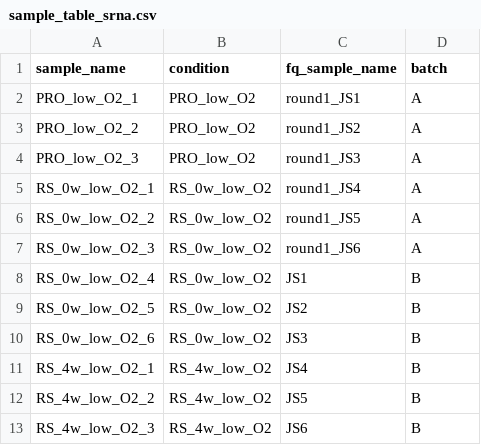
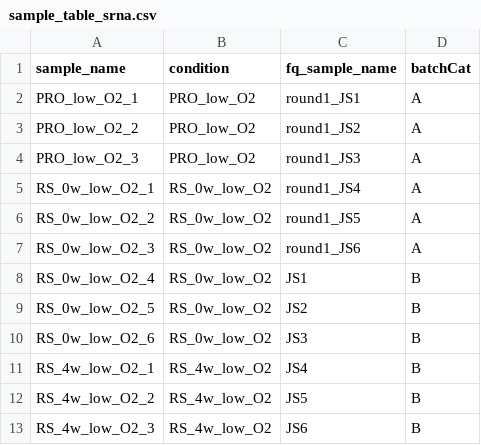
Before and after one commit to maxfieldk/TE-Seq, a CSV file: workflow/conf_example/sample_table_srna.csv, drawn as a sheet.

```diff
--- a/workflow/conf_example/sample_table_srna.csv
+++ b/workflow/conf_example/sample_table_srna.csv
@@ -1,2 +1,2 @@
-sample_name,condition,fq_sample_name,batch
+sample_name,condition,fq_sample_name,batchCat
 PRO_low_O2_1,PRO_low_O2,round1_JS1,A
```
Also changed, not shown: 1 other file.
